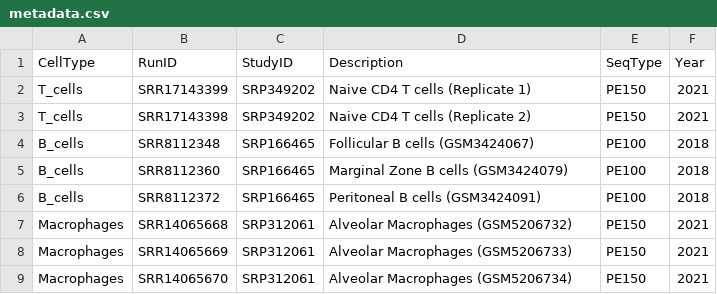
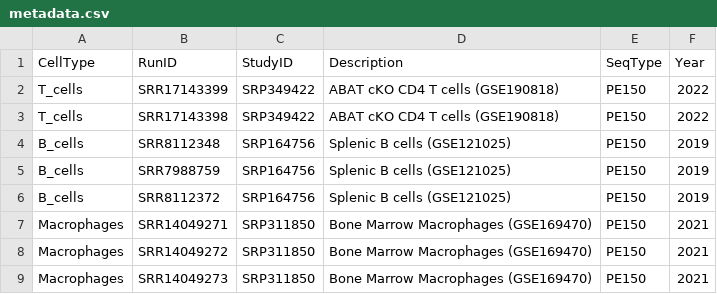
Before and after one commit to jsdearbo/SRA_to_BigWigs, a CSV file: metadata.csv, drawn as a sheet.

Commit message:
fix IDs

```diff
--- a/metadata.csv
+++ b/metadata.csv
@@ -1,9 +1,9 @@
 CellType,RunID,StudyID,Description,SeqType,Year
-T_cells,SRR17143399,SRP349202,Naive CD4 T cells (Replicate 1),PE150,2021
-T_cells,SRR17143398,SRP349202,Naive CD4 T cells (Replicate 2),PE150,2021
-B_cells,SRR8112348,SRP166465,Follicular B cells (GSM3424067),PE100,2018
-B_cells,SRR8112360,SRP166465,Marginal Zone B cells (GSM3424079),PE100,2018
-B_cells,SRR8112372,SRP166465,Peritoneal B cells (GSM3424091),PE100,2018
-Macrophages,SRR14065668,SRP312061,Alveolar Macrophages (GSM5206732),PE150,2021
-Macrophages,SRR14065669,SRP312061,Alveolar Macrophages (GSM5206733),PE150,2021
-Macrophages,SRR14065670,SRP312061,Alveolar Macrophages (GSM5206734),PE150,2021
+T_cells,SRR17143399,SRP349422,ABAT cKO CD4 T cells (GSE190818),PE150,2022
+T_cells,SRR17143398,SRP349422,ABAT cKO CD4 T cells (GSE190818),PE150,2022
+B_cells,SRR8112348,SRP164756,Splenic B cells (GSE121025),PE150,2019
+B_cells,SRR7988759,SRP164756,Splenic B cells (GSE121025),PE150,2019
+B_cells,SRR8112372,SRP164756,Splenic B cells (GSE121025),PE150,2019
+Macrophages,SRR14049271,SRP311850,Bone Marrow Macrophages (GSE169470),PE150,2021
+Macrophages,SRR14049272,SRP311850,Bone Marrow Macrophages (GSE169470),PE150,2021
+Macrophages,SRR14049273,SRP311850,Bone Marrow Macrophages (GSE169470),PE150,2021
```
